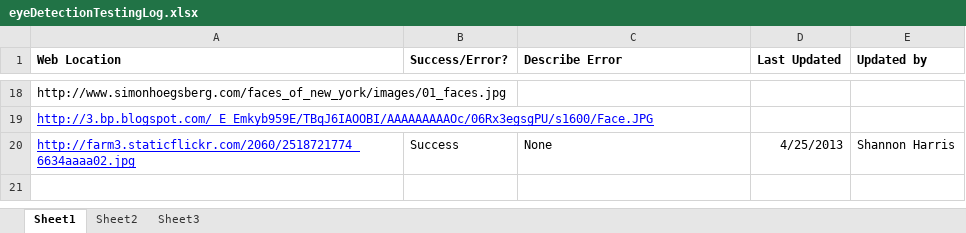
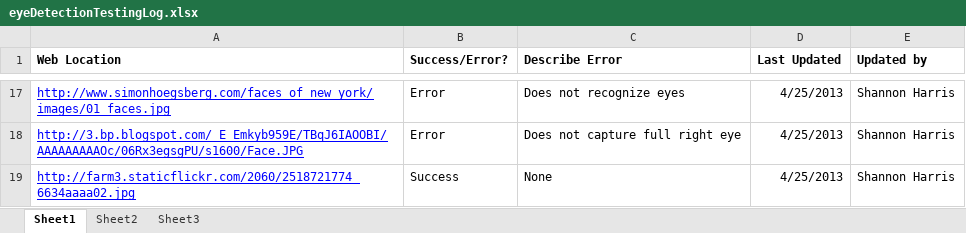
Before and after one commit to UCSD-TIES/DVS-Python, an Excel workbook: eyeDetectionTestingLog.xlsx, sheet Sheet1, drawn as a sheet; only a part is shown, gaps mark what is left out; values as stored, in another font and other column widths than the file's, no borders; addresses are those after the commit; the diff covers the shown part only; the diff names each change by its address in the sheet, - before the commit and + after, or states it on an @@ line.

```diff
--- a/eyeDetectionTestingLog.xlsx (sheet Sheet1)
+++ b/eyeDetectionTestingLog.xlsx (sheet Sheet1)
@@ A17 underline: off → on, text colour: black → #0000FF @@
-B17:B18 (Success/Error?): (empty)
+B17:B18 (Success/Error?): Error
-C17 (Describe Error): (empty)
+C17 (Describe Error): Does not recognize eyes
-D17:D18 (Last Updated): (empty)
+D17:D18 (Last Updated): 4/25/2013
-E17:E18 (Updated by): (empty)
+E17:E18 (Updated by): Shannon Harris
-C18 (Describe Error): (empty)
+C18 (Describe Error): Does not capture full right eye
```
Also changed, not shown: 1 removed row, 52 edited cells and cell formats elsewhere in this sheet.
